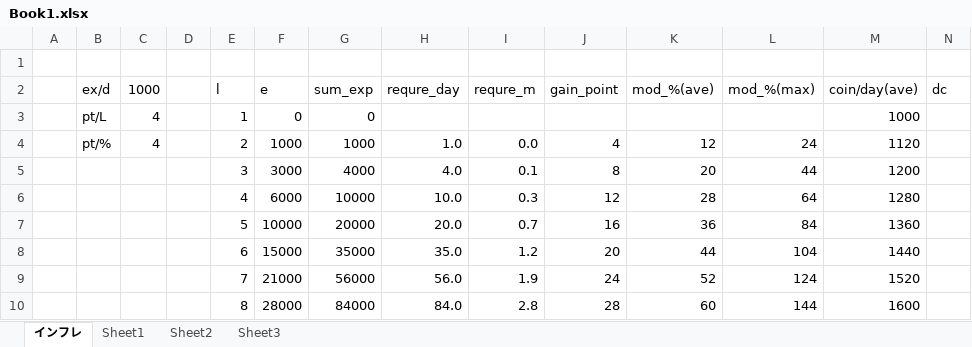
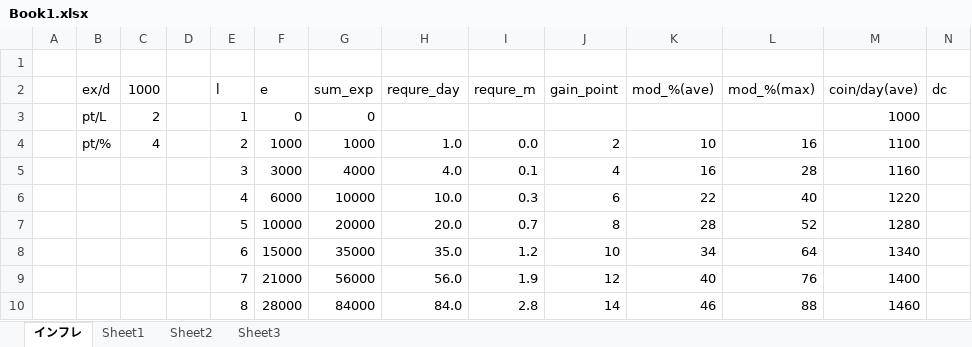
Before and after one commit to degupoppo/murasaki-san, an Excel workbook: Book1.xlsx, sheet インフレ, drawn as a sheet; only a part is shown; values as stored, in another font and other column widths than the file's, no borders; the diff covers the shown part only; the diff names each change by its address in the sheet, - before the commit and + after, or states it on an @@ line.

```diff
--- a/Book1.xlsx (sheet インフレ)
+++ b/Book1.xlsx (sheet インフレ)
-C3 (1000): 4
+C3 (1000): 2
-J4 (gain_point): 4
+J4 (gain_point): 2
-K4 (mod_%(ave)): 12
+K4 (mod_%(ave)): 10
-L4 (mod_%(max)): 24
+L4 (mod_%(max)): 16
-M4 (coin/day(ave)): 1120
+M4 (coin/day(ave)): 1100
-J5 (gain_point): 8
+J5 (gain_point): 4
-K5 (mod_%(ave)): 20
+K5 (mod_%(ave)): 16
-L5 (mod_%(max)): 44
+L5 (mod_%(max)): 28
-M5 (coin/day(ave)): 1200
+M5 (coin/day(ave)): 1160
-J6 (gain_point): 12
+J6 (gain_point): 6
-K6 (mod_%(ave)): 28
+K6 (mod_%(ave)): 22
-L6 (mod_%(max)): 64
+L6 (mod_%(max)): 40
-M6 (coin/day(ave)): 1280
+M6 (coin/day(ave)): 1220
-J7 (gain_point): 16
+J7 (gain_point): 8
-K7 (mod_%(ave)): 36
+K7 (mod_%(ave)): 28
-L7 (mod_%(max)): 84
+L7 (mod_%(max)): 52
-M7 (coin/day(ave)): 1360
+M7 (coin/day(ave)): 1280
-J8 (gain_point): 20
+J8 (gain_point): 10
-K8 (mod_%(ave)): 44
+K8 (mod_%(ave)): 34
-L8 (mod_%(max)): 104
+L8 (mod_%(max)): 64
-M8 (coin/day(ave)): 1440
+M8 (coin/day(ave)): 1340
-J9 (gain_point): 24
+J9 (gain_point): 12
-K9 (mod_%(ave)): 52
+K9 (mod_%(ave)): 40
-L9 (mod_%(max)): 124
+L9 (mod_%(max)): 76
-M9 (coin/day(ave)): 1520
+M9 (coin/day(ave)): 1400
-J10 (gain_point): 28
+J10 (gain_point): 14
-K10 (mod_%(ave)): 60
+K10 (mod_%(ave)): 46
-L10 (mod_%(max)): 144
+L10 (mod_%(max)): 88
-M10 (coin/day(ave)): 1600
+M10 (coin/day(ave)): 1460
```
Also changed, not shown: 48 edited cells elsewhere in this sheet, 1 other file.
